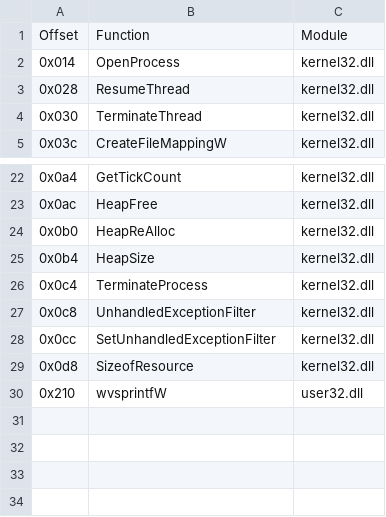
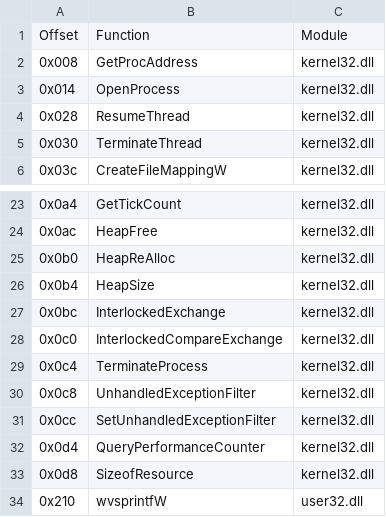
Before and after one commit to stndart/PatchingPE, a CSV file: notebooks/manmapped.csv, drawn as a sheet; only a part is shown, gaps mark what is left out.

```diff
--- a/notebooks/manmapped.csv
+++ b/notebooks/manmapped.csv
@@ -1,2 +1,3 @@
 Offset,Function,Module
+0x008,GetProcAddress,kernel32.dll
 0x014,OpenProcess,kernel32.dll
@@ -25,2 +26,4 @@ Offset,Function,Module
 0x0b4,HeapSize,kernel32.dll
+0x0bc,InterlockedExchange,kernel32.dll
+0x0c0,InterlockedCompareExchange,kernel32.dll
 0x0c4,TerminateProcess,kernel32.dll
@@ -28,2 +31,3 @@ Offset,Function,Module
 0x0cc,SetUnhandledExceptionFilter,kernel32.dll
+0x0d4,QueryPerformanceCounter,kernel32.dll
 0x0d8,SizeofResource,kernel32.dll
```
Also changed, not shown: neomon-dump/dumps/old-iat.csv2.csv, neomon-dump/patches/calls_patch.csv, 1 other file.
